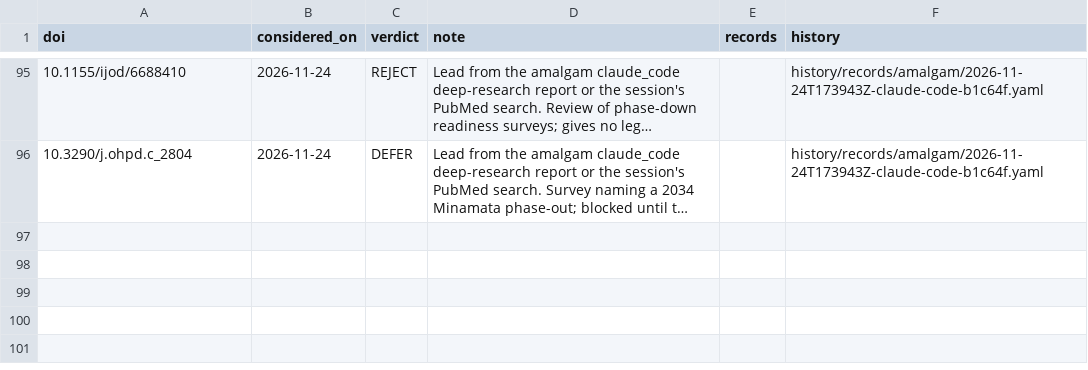
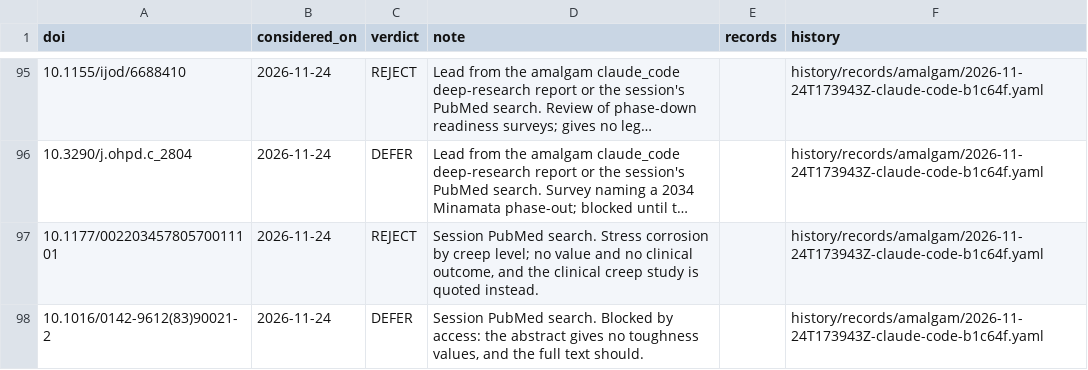
Before and after one commit to caufieldjh/dentamech, a TSV file: curation/paper_log.tsv, drawn as a sheet; only a part is shown, gaps mark what is left out; long unchanged cells end in …; the diff names each change by its address in the sheet, - before the commit and + after, or states it on an @@ line.

```diff
--- a/curation/paper_log.tsv
+++ b/curation/paper_log.tsv
+row 97: 10.1177/00220345780570011101 | 2026-11-24 | REJECT | Session PubMed search. Stress corrosion by creep level; no value and no clinical outcome, and the clinical creep study is quoted instead. |  | history/records/amalgam/2026-11-24T173943Z-claude-code-b1c64f.yaml
+row 98: 10.1016/0142-9612(83)90021-2 | 2026-11-24 | DEFER | Session PubMed search. Blocked by access: the abstract gives no toughness values, and the full text should. |  | history/records/amalgam/2026-11-24T173943Z-claude-code-b1c64f.yaml
```
Also changed, not shown: 4 other files.
